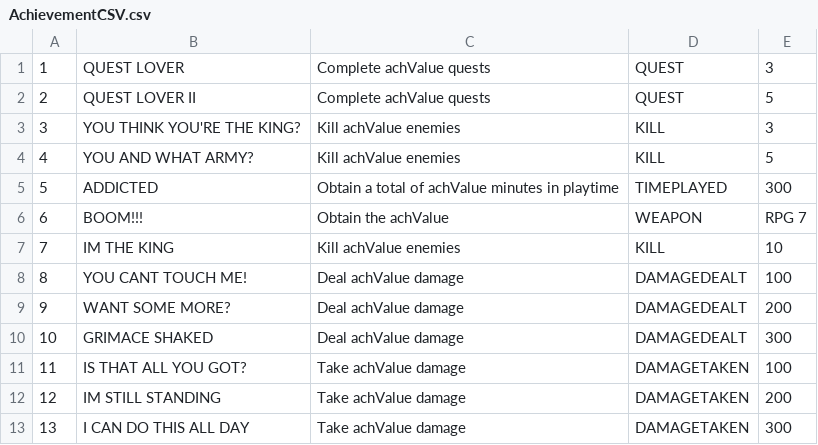
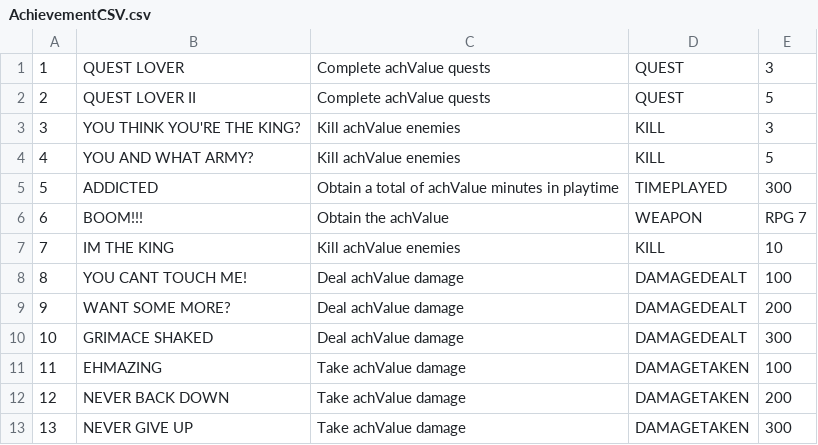
Before and after one commit to kieranchai/RPG2, a CSV file: Assets/Editor/CSVs/AchievementCSV.csv, drawn as a sheet.

```diff
--- a/Assets/Editor/CSVs/AchievementCSV.csv
+++ b/Assets/Editor/CSVs/AchievementCSV.csv
@@ -10,4 +10,4 @@
 10,GRIMACE SHAKED,Deal achValue damage,DAMAGEDEALT,300
-11,IS THAT ALL YOU GOT?,Take achValue damage,DAMAGETAKEN,100
-12,IM STILL STANDING,Take achValue damage,DAMAGETAKEN,200
-13,I CAN DO THIS ALL DAY,Take achValue damage,DAMAGETAKEN,300
+11,EHMAZING,Take achValue damage,DAMAGETAKEN,100
+12,NEVER BACK DOWN,Take achValue damage,DAMAGETAKEN,200
+13,NEVER GIVE UP,Take achValue damage,DAMAGETAKEN,300
```
Also changed, not shown: 3 other files.
